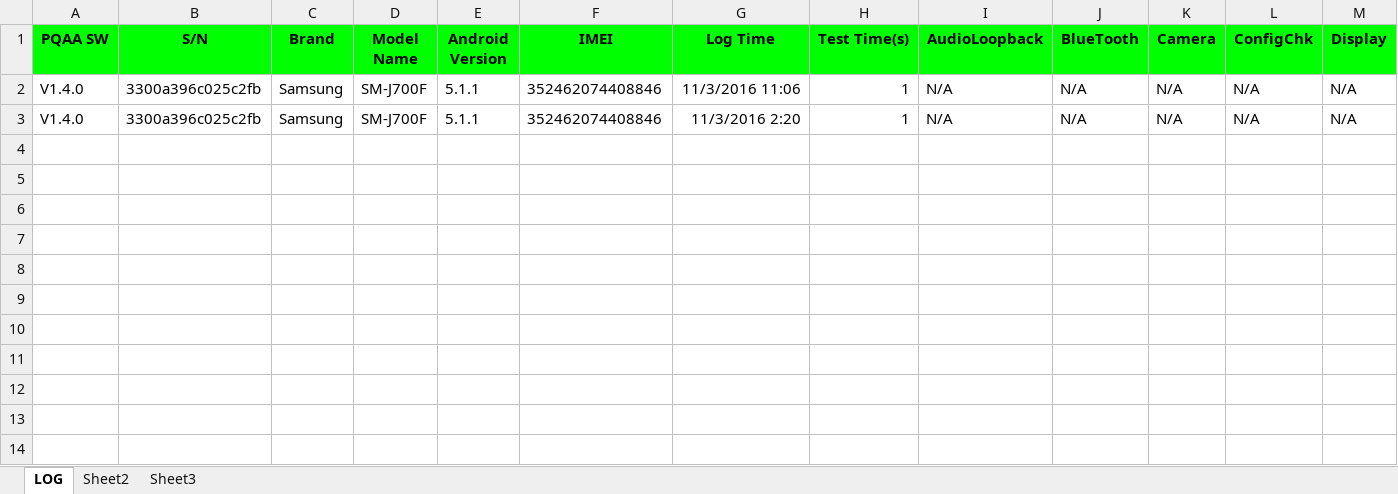
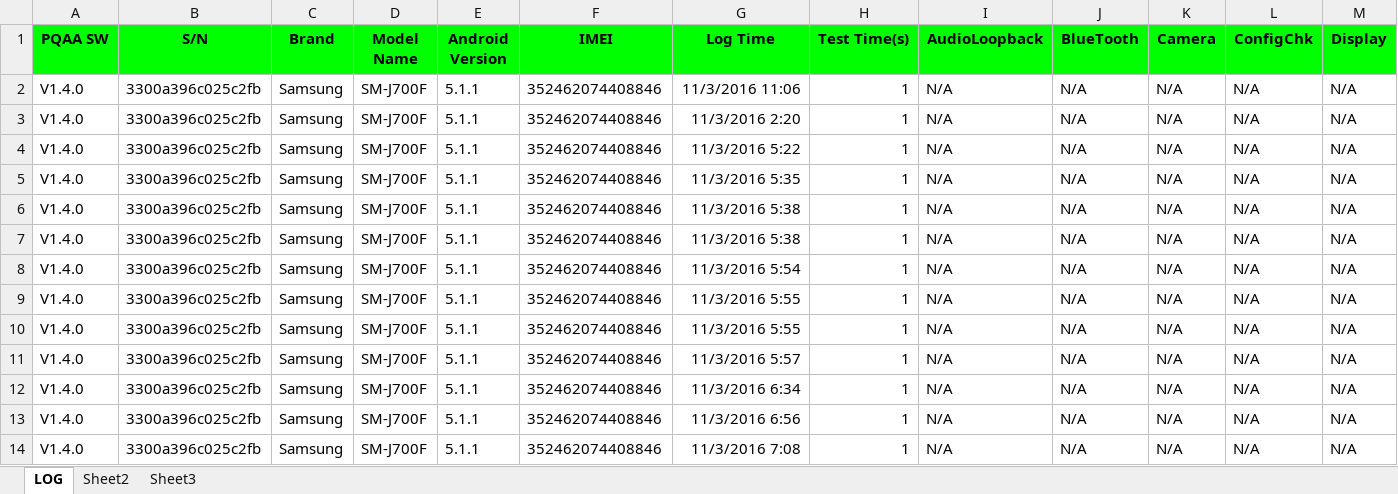
Before and after one commit to IvanJLZhang/MultiControl, an Excel workbook: MultiControl/bin/Debug/log/SM-J700F/20161103/3300a396c025c2fb.xlsx, sheet LOG, drawn as a sheet; only a part is shown; values as stored, in another font and other column widths than the file's, no borders; rows hold the shown columns only; the diff names each change by its address in the sheet, - before the commit and + after, or states it on an @@ line.

```diff
--- a/MultiControl/bin/Debug/log/SM-J700F/20161103/3300a396c025c2fb.xlsx (sheet LOG)
+++ b/MultiControl/bin/Debug/log/SM-J700F/20161103/3300a396c025c2fb.xlsx (sheet LOG)
+row 4: V1.4.0 | 3300a396c025c2fb | Samsung | SM-J700F | 5.1.1 | 352462074408846 | 11/3/2016 5:22 | 1 | N/A | N/A | N/A | N/A | N/A
+row 5: V1.4.0 | 3300a396c025c2fb | Samsung | SM-J700F | 5.1.1 | 352462074408846 | 11/3/2016 5:35 | 1 | N/A | N/A | N/A | N/A | N/A
+row 6: V1.4.0 | 3300a396c025c2fb | Samsung | SM-J700F | 5.1.1 | 352462074408846 | 11/3/2016 5:38 | 1 | N/A | N/A | N/A | N/A | N/A
+row 7: V1.4.0 | 3300a396c025c2fb | Samsung | SM-J700F | 5.1.1 | 352462074408846 | 11/3/2016 5:38 | 1 | N/A | N/A | N/A | N/A | N/A
+row 8: V1.4.0 | 3300a396c025c2fb | Samsung | SM-J700F | 5.1.1 | 352462074408846 | 11/3/2016 5:54 | 1 | N/A | N/A | N/A | N/A | N/A
+row 9: V1.4.0 | 3300a396c025c2fb | Samsung | SM-J700F | 5.1.1 | 352462074408846 | 11/3/2016 5:55 | 1 | N/A | N/A | N/A | N/A | N/A
+row 10: V1.4.0 | 3300a396c025c2fb | Samsung | SM-J700F | 5.1.1 | 352462074408846 | 11/3/2016 5:55 | 1 | N/A | N/A | N/A | N/A | N/A
+row 11: V1.4.0 | 3300a396c025c2fb | Samsung | SM-J700F | 5.1.1 | 352462074408846 | 11/3/2016 5:57 | 1 | N/A | N/A | N/A | N/A | N/A
+row 12: V1.4.0 | 3300a396c025c2fb | Samsung | SM-J700F | 5.1.1 | 352462074408846 | 11/3/2016 6:34 | 1 | N/A | N/A | N/A | N/A | N/A
+row 13: V1.4.0 | 3300a396c025c2fb | Samsung | SM-J700F | 5.1.1 | 352462074408846 | 11/3/2016 6:56 | 1 | N/A | N/A | N/A | N/A | N/A
+row 14: V1.4.0 | 3300a396c025c2fb | Samsung | SM-J700F | 5.1.1 | 352462074408846 | 11/3/2016 7:08 | 1 | N/A | N/A | N/A | N/A | N/A
```
Also changed, not shown: 26 other files.
